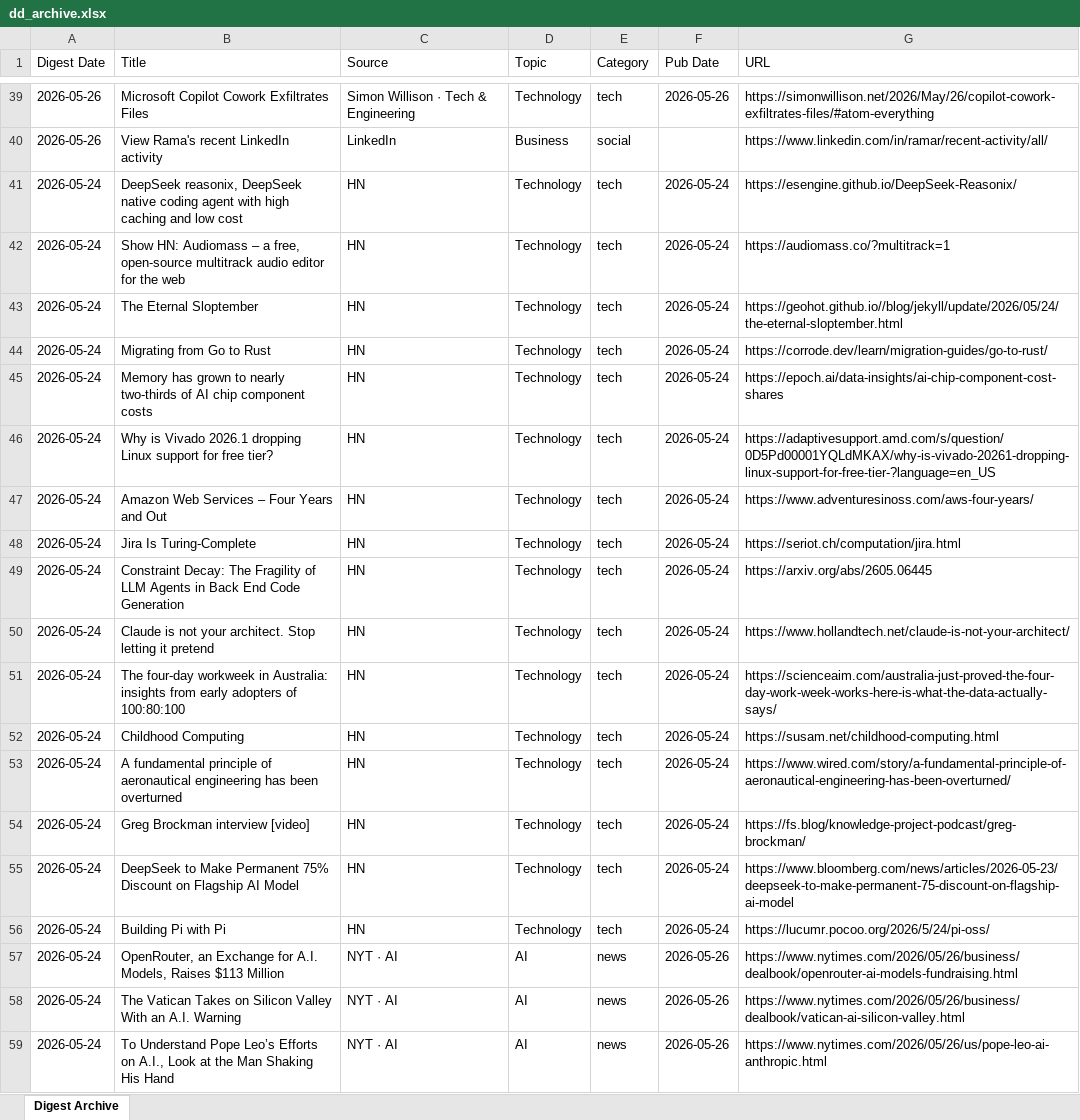
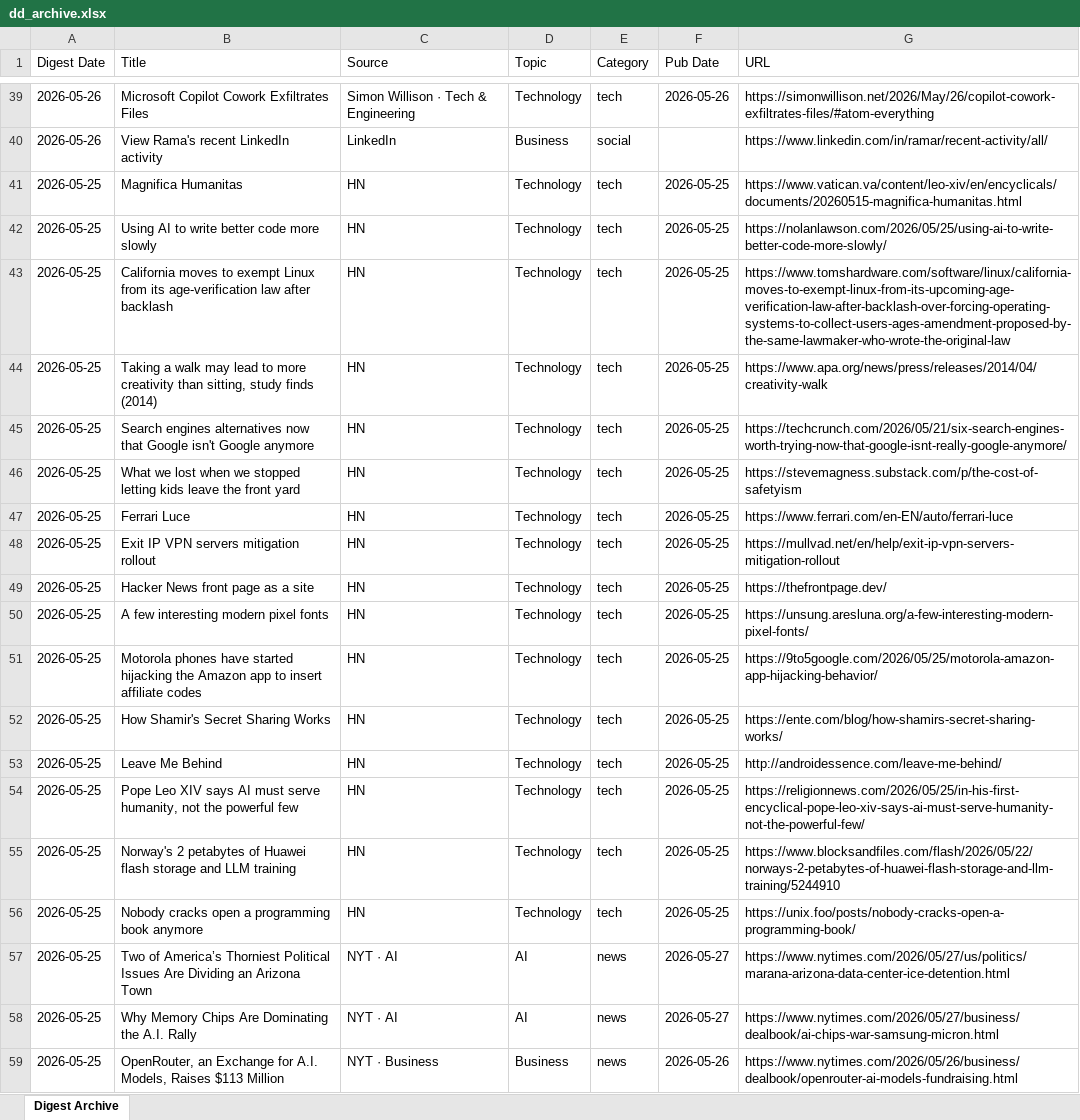
Before and after one commit to hankang156-eng/daily-digest, an Excel workbook: data/digest_archives/dd_archive.xlsx, sheet Digest Archive, drawn as a sheet; only a part is shown, gaps mark what is left out; the shorter side is filled out with more unchanged rows; values as stored, in another font and other column widths than the file's, no borders; the diff covers the shown part only; the diff names each change by its address in the sheet, - before the commit and + after, or states it on an @@ line.

Commit message:
digest: 2026-05-25

```diff
--- a/data/digest_archives/dd_archive.xlsx (sheet Digest Archive)
+++ b/data/digest_archives/dd_archive.xlsx (sheet Digest Archive)
+row 41: 2026-05-25 | Magnifica Humanitas | HN | Technology | tech | 2026-05-25 | https://www.vatican.va/content/leo-xiv/en/encyclicals/documents/20260515-magnifica-humanitas.html
+row 42: 2026-05-25 | Using AI to write better code more slowly | HN | Technology | tech | 2026-05-25 | https://nolanlawson.com/2026/05/25/using-ai-to-write-better-code-more-slowly/
+row 43: 2026-05-25 | California moves to exempt Linux from its age-verification law after backlash | HN | Technology | tech | 2026-05-25 | https://www.tomshardware.com/software/linux/california-moves-to-exempt-linux-from-its-upcoming-age-verification-law-after-backlash-over-forcing-operating-systems-to-collect-users-ages-amendment-proposed-by-the-same-lawmaker-who-wrote-the-original-law
+row 44: 2026-05-25 | Taking a walk may lead to more creativity than sitting, study finds (2014) | HN | Technology | tech | 2026-05-25 | https://www.apa.org/news/press/releases/2014/04/creativity-walk
+row 45: 2026-05-25 | Search engines alternatives now that Google isn't Google anymore | HN | Technology | tech | 2026-05-25 | https://techcrunch.com/2026/05/21/six-search-engines-worth-trying-now-that-google-isnt-really-google-anymore/
+row 46: 2026-05-25 | What we lost when we stopped letting kids leave the front yard | HN | Technology | tech | 2026-05-25 | https://stevemagness.substack.com/p/the-cost-of-safetyism
+row 47: 2026-05-25 | Ferrari Luce | HN | Technology | tech | 2026-05-25 | https://www.ferrari.com/en-EN/auto/ferrari-luce
+row 48: 2026-05-25 | Exit IP VPN servers mitigation rollout | HN | Technology | tech | 2026-05-25 | https://mullvad.net/en/help/exit-ip-vpn-servers-mitigation-rollout
+row 49: 2026-05-25 | Hacker News front page as a site | HN | Technology | tech | 2026-05-25 | https://thefrontpage.dev/
+row 50: 2026-05-25 | A few interesting modern pixel fonts | HN | Technology | tech | 2026-05-25 | https://unsung.aresluna.org/a-few-interesting-modern-pixel-fonts/
+row 51: 2026-05-25 | Motorola phones have started hijacking the Amazon app to insert affiliate codes | HN | Technology | tech | 2026-05-25 | https://9to5google.com/2026/05/25/motorola-amazon-app-hijacking-behavior/
+row 52: 2026-05-25 | How Shamir's Secret Sharing Works | HN | Technology | tech | 2026-05-25 | https://ente.com/blog/how-shamirs-secret-sharing-works/
+row 53: 2026-05-25 | Leave Me Behind | HN | Technology | tech | 2026-05-25 | http://androidessence.com/leave-me-behind/
+row 54: 2026-05-25 | Pope Leo XIV says AI must serve humanity, not the powerful few | HN | Technology | tech | 2026-05-25 | https://religionnews.com/2026/05/25/in-his-first-encyclical-pope-leo-xiv-says-ai-must-serve-humanity-not-the-powerful-few/
+row 55: 2026-05-25 | Norway's 2 petabytes of Huawei flash storage and LLM training | HN | Technology | tech | 2026-05-25 | https://www.blocksandfiles.com/flash/2026/05/22/norways-2-petabytes-of-huawei-flash-storage-and-llm-training/5244910
+row 56: 2026-05-25 | Nobody cracks open a programming book anymore | HN | Technology | tech | 2026-05-25 | https://unix.foo/posts/nobody-cracks-open-a-programming-book/
+row 57: 2026-05-25 | Two of America’s Thorniest Political Issues Are Dividing an Arizona Town | NYT · AI | AI | news | 2026-05-27 | https://www.nytimes.com/2026/05/27/us/politics/marana-arizona-data-center-ice-detention.html
+row 58: 2026-05-25 | Why Memory Chips Are Dominating the A.I. Rally | NYT · AI | AI | news | 2026-05-27 | https://www.nytimes.com/2026/05/27/business/dealbook/ai-chips-war-samsung-micron.html
+row 59: 2026-05-25 | OpenRouter, an Exchange for A.I. Models, Raises $113 Million | NYT · Business | Business | news | 2026-05-26 | https://www.nytimes.com/2026/05/26/business/dealbook/openrouter-ai-models-fundraising.html
```
Also changed, not shown: 26 added rows elsewhere in this sheet, data/hn/hn_archive.xlsx, 9 other files.
